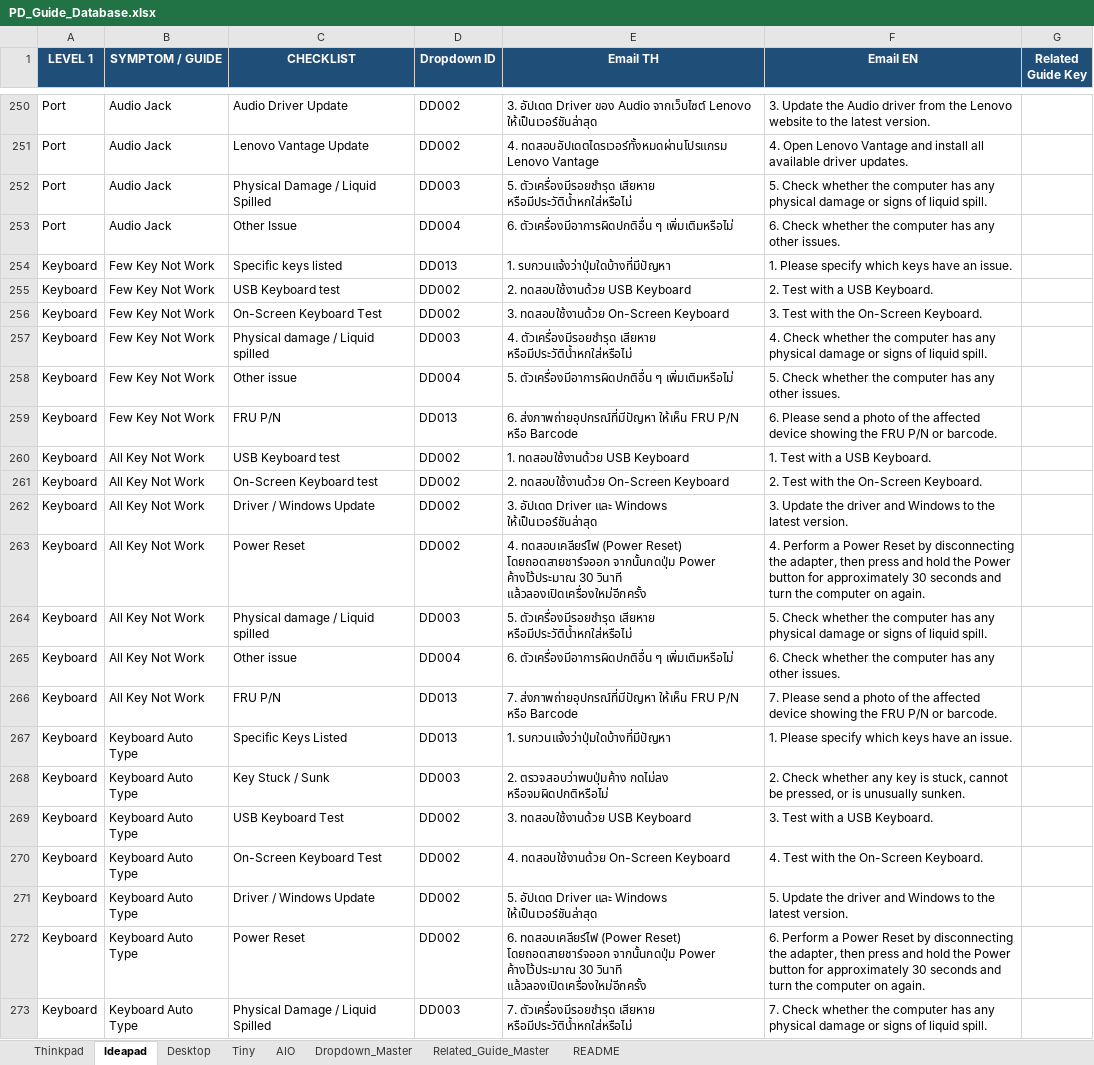
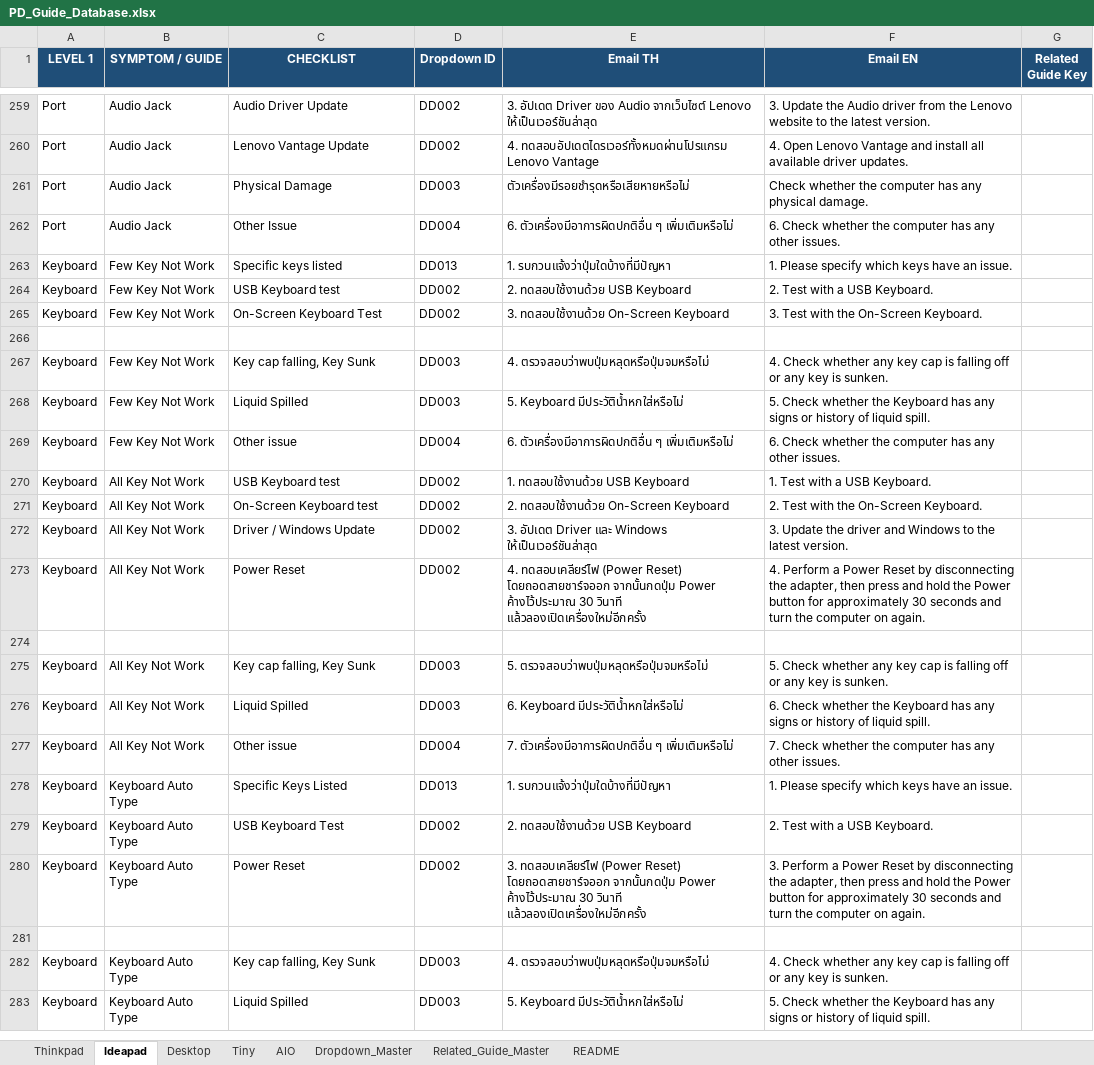
Before and after one commit to corematrix-th/pd-guide-toolkit, an Excel workbook: PD_Guide_Database.xlsx, sheet Ideapad, drawn as a sheet; only a part is shown, gaps mark what is left out; values as stored, in another font and other column widths than the file's, no borders; removed rows and columns are numbered as before the commit, all else as after; the diff covers the shown part only; the diff names each change by its address in the sheet, - before the commit and + after, or states it on an @@ line.

```diff
--- a/PD_Guide_Database.xlsx (sheet Ideapad)
+++ b/PD_Guide_Database.xlsx (sheet Ideapad)
-C261 (CHECKLIST): Physical Damage / Liquid Spilled
+C261 (CHECKLIST): Physical Damage
-E261 (Email TH): 5. ตัวเครื่องมีรอยชำรุด เสียหาย หรือมีประวัติน้ำหกใส่หรือไม่
+E261 (Email TH): ตัวเครื่องมีรอยชำรุดหรือเสียหายหรือไม่
-F261 (Email EN): 5. Check whether the computer has any physical damage or signs of liquid spill.
+F261 (Email EN): Check whether the computer has any physical damage.
+row 266: (empty)
+row 267: Keyboard | Few Key Not Work | Key cap falling, Key Sunk | DD003 | 4. ตรวจสอบว่าพบปุ่มหลุดหรือปุ่มจมหรือไม่ | 4. Check whether any key cap is falling off or any key is sunken.
-C268 (CHECKLIST): Physical damage / Liquid spilled
+C268 (CHECKLIST): Liquid Spilled
-E268 (Email TH): 4. ตัวเครื่องมีรอยชำรุด เสียหาย หรือมีประวัติน้ำหกใส่หรือไม่
+E268 (Email TH): 5. Keyboard มีประวัติน้ำหกใส่หรือไม่
-F268 (Email EN): 4. Check whether the computer has any physical damage or signs of liquid…
+F268 (Email EN): 5. Check whether the Keyboard has any signs or history of liquid…
-E269 (Email TH): 5. ตัวเครื่องมีอาการผิดปกติอื่น ๆ…
+E269 (Email TH): 6. ตัวเครื่องมีอาการผิดปกติอื่น ๆ…
-F269 (Email EN): 5. Check whether…
+F269 (Email EN): 6. Check whether…
-row 259: Keyboard | Few Key Not Work | FRU P/N | DD013 | 6. ส่งภาพถ่ายอุปกรณ์ที่มีปัญหา ให้เห็น FRU P/N หรือ Barcode | 6. Please send a photo of the affected device showing the FRU P/N or barcode.
+row 274: (empty)
+row 275: Keyboard | All Key Not Work | Key cap falling, Key Sunk | DD003 | 5. ตรวจสอบว่าพบปุ่มหลุดหรือปุ่มจมหรือไม่ | 5. Check whether any key cap is falling off or any key is sunken.
-C276 (CHECKLIST): Physical damage / Liquid spilled
+C276 (CHECKLIST): Liquid Spilled
-E276 (Email TH): 5. ตัวเครื่องมีรอยชำรุด เสียหาย หรือมีประวัติน้ำหกใส่หรือไม่
+E276 (Email TH): 6. Keyboard มีประวัติน้ำหกใส่หรือไม่
-F276 (Email EN): 5. Check whether the computer has any physical damage or signs of liquid…
+F276 (Email EN): 6. Check whether the Keyboard has any signs or history of liquid…
-E277 (Email TH): 6. ตัวเครื่องมีอาการผิดปกติอื่น ๆ…
+E277 (Email TH): 7. ตัวเครื่องมีอาการผิดปกติอื่น ๆ…
-F277 (Email EN): 6. Check whether…
+F277 (Email EN): 7. Check whether…
-row 266: Keyboard | All Key Not Work | FRU P/N | DD013 | 7. ส่งภาพถ่ายอุปกรณ์ที่มีปัญหา ให้เห็น FRU P/N หรือ Barcode | 7. Please send a photo of the affected device showing the FRU P/N or barcode.
-row 268: Keyboard | Keyboard Auto Type | Key Stuck / Sunk | DD003 | 2. ตรวจสอบว่าพบปุ่มค้าง กดไม่ลง หรือจมผิดปกติหรือไม่ | 2. Check whether any key is stuck, cannot be pressed, or is unusually sunken.
-E279 (Email TH): 3. ทดสอบใช้งานด้วย USB Keyboard
+E279 (Email TH): 2. ทดสอบใช้งานด้วย USB Keyboard
-F279 (Email EN): 3. Test with a USB Keyboard.
+F279 (Email EN): 2. Test with a USB Keyboard.
-row 270: Keyboard | Keyboard Auto Type | On-Screen Keyboard Test | DD002 | 4. ทดสอบใช้งานด้วย On-Screen Keyboard | 4. Test with the On-Screen Keyboard.
-row 271: Keyboard | Keyboard Auto Type | Driver / Windows Update | DD002 | 5. อัปเดต Driver และ Windows ให้เป็นเวอร์ชันล่าสุด | 5. Update the driver and Windows to the latest version.
-E280 (Email TH): 6. ทดสอบเคลียร์ไฟ (Power…
+E280 (Email TH): 3. ทดสอบเคลียร์ไฟ (Power…
-F280 (Email EN): 6. Perform a…
+F280 (Email EN): 3. Perform a…
+row 281: (empty)
+row 282: Keyboard | Keyboard Auto Type | Key cap falling, Key Sunk | DD003 | 4. ตรวจสอบว่าพบปุ่มหลุดหรือปุ่มจมหรือไม่ | 4. Check whether any key cap is falling off or any key is sunken.
-C283 (CHECKLIST): Physical Damage / Liquid Spilled
+C283 (CHECKLIST): Liquid Spilled
-E283 (Email TH): 7. ตัวเครื่องมีรอยชำรุด เสียหาย หรือมีประวัติน้ำหกใส่หรือไม่
+E283 (Email TH): 5. Keyboard มีประวัติน้ำหกใส่หรือไม่
-F283 (Email EN): 7. Check whether the computer has any physical damage or signs of liquid…
+F283 (Email EN): 5. Check whether the Keyboard has any signs or history of liquid…
```
Also changed, not shown: 22 added rows, 8 removed rows and 285 edited cells elsewhere in this sheet, sheet Thinkpad, sheet Tiny, sheet Desktop, sheet AIO, 6 other files.
